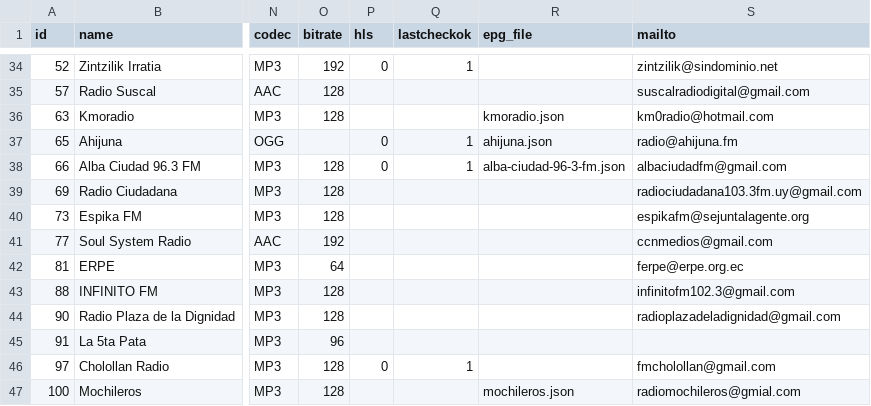
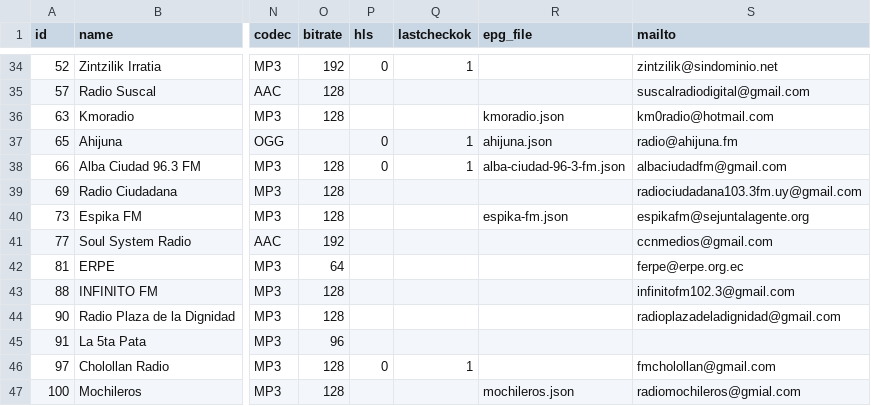
Before and after one commit to mrHumildad/riotsradios, a CSV file: stations.csv, drawn as a sheet; only a part is shown, gaps mark what is left out; the diff names each change by its address in the sheet, - before the commit and + after, or states it on an @@ line.

```diff
--- a/stations.csv
+++ b/stations.csv
-R40 (epg_file): (empty)
+R40 (epg_file): espika-fm.json
```
Also changed, not shown: 1 other file.
